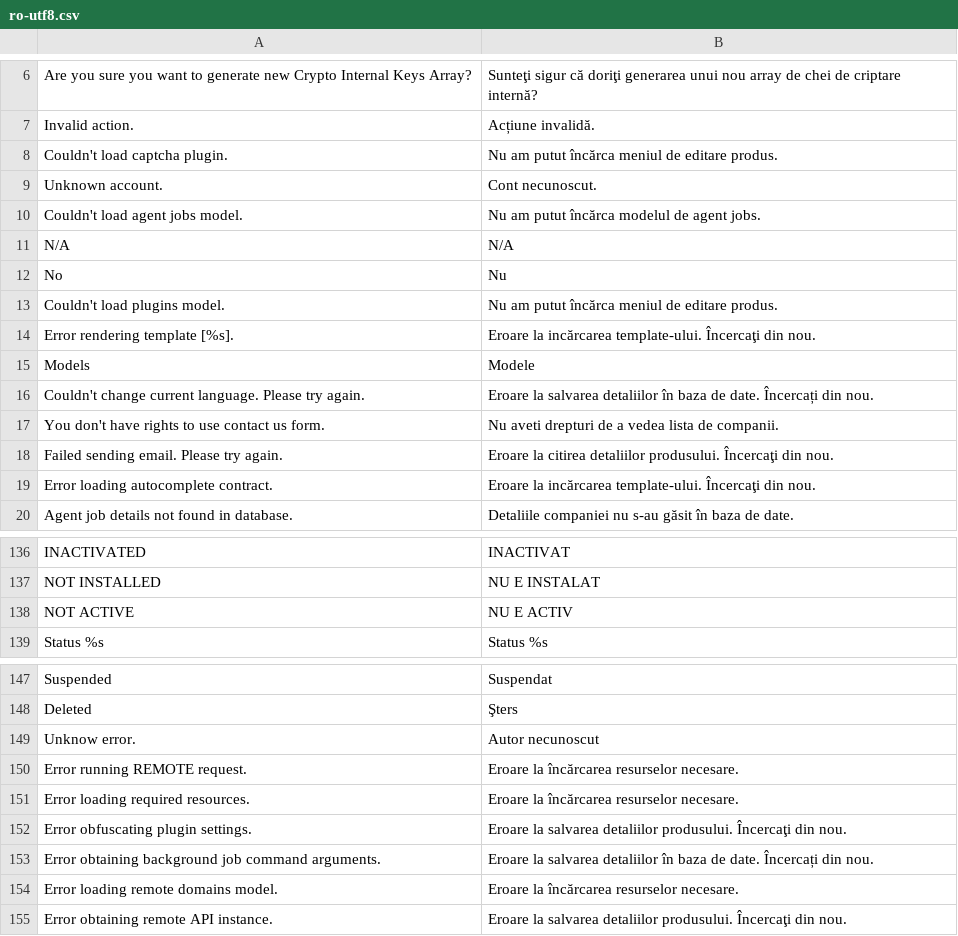
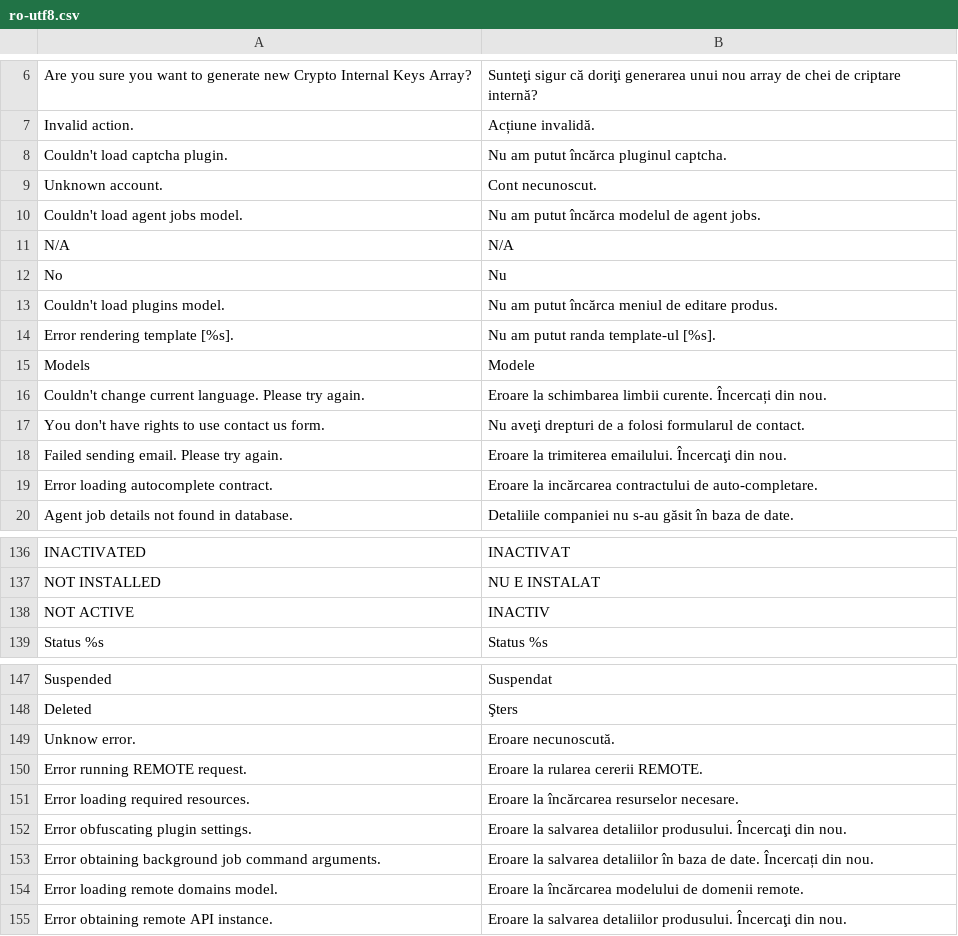
Before and after one commit to tipul07/phs, a CSV file: languages/ro.dist/ro-utf8.csv, drawn as a sheet; only a part is shown, gaps mark what is left out; the diff covers the shown part only.

```diff
--- a/languages/ro.dist/ro-utf8.csv
+++ b/languages/ro.dist/ro-utf8.csv
@@ -7,3 +7,3 @@ Are you sure you want to generate new Crypto Internal Keys Array?,Sunteţi sigur
 Invalid action.,Acțiune invalidă.
-Couldn't load captcha plugin.,Nu am putut încărca meniul de editare produs.
+Couldn't load captcha plugin.,Nu am putut încărca pluginul captcha.
 Unknown account.,Cont necunoscut.
@@ -13,8 +13,8 @@ No,Nu
 Couldn't load plugins model.,Nu am putut încărca meniul de editare produs.
-Error rendering template [%s].,Eroare la incărcarea template-ului. Încercaţi din nou.
+Error rendering template [%s].,Nu am putut randa template-ul [%s].
 Models,Modele
-Couldn't change current language. Please try again.,Eroare la salvarea detaliilor în baza de date. Încercați din nou.
-You don't have rights to use contact us form.,Nu aveti drepturi de a vedea lista de companii.
-Failed sending email. Please try again.,Eroare la citirea detaliilor produsului. Încercaţi din nou.
-Error loading autocomplete contract.,Eroare la incărcarea template-ului. Încercaţi din nou.
+Couldn't change current language. Please try again.,Eroare la schimbarea limbii curente. Încercați din nou.
+You don't have rights to use contact us form.,Nu aveţi drepturi de a folosi formularul de contact.
+Failed sending email. Please try again.,Eroare la trimiterea emailului. Încercaţi din nou.
+Error loading autocomplete contract.,Eroare la incărcarea contractului de auto-completare.
 Agent job details not found in database.,Detaliile companiei nu s-au găsit în baza de date.
@@ -137,3 +137,3 @@ INACTIVATED,INACTIVAT
 NOT INSTALLED,NU E INSTALAT
-NOT ACTIVE,NU E ACTIV
+NOT ACTIVE,INACTIV
 Status %s,Status %s
@@ -148,4 +148,4 @@ Suspended,Suspendat
 Deleted,Şters
-Unknow error.,Autor necunoscut
-Error running REMOTE request.,Eroare la încărcarea resurselor necesare.
+Unknow error.,Eroare necunoscută.
+Error running REMOTE request.,Eroare la rularea cererii REMOTE.
 Error loading required resources.,Eroare la încărcarea resurselor necesare.
@@ -153,3 +153,3 @@ Error obfuscating plugin settings.,Eroare la salvarea detaliilor produsului. În
 Error obtaining background job command arguments.,Eroare la salvarea detaliilor în baza de date. Încercați din nou.
-Error loading remote domains model.,Eroare la încărcarea resurselor necesare.
+Error loading remote domains model.,Eroare la încărcarea modelului de domenii remote.
 Error obtaining remote API instance.,Eroare la salvarea detaliilor produsului. Încercaţi din nou.
```
Also changed, not shown: 55 added rows and 17 edited cells elsewhere in this file, languages/ro.dist/ro.csv.
